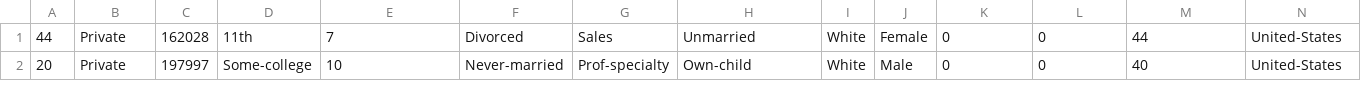
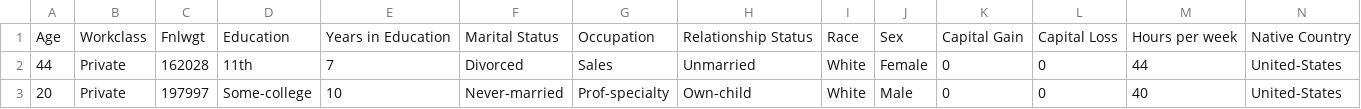
Before and after one commit to Koidra/MLx, a CSV file: data/census_income.test.csv (was Samples/census_income.test.csv), drawn as a sheet; only a part is shown; rows hold the shown columns only; the diff names each change by its address in the sheet, - before the commit and + after, or states it on an @@ line.

Commit message:
Renamed src to c++ and Samples to data; Python: add features handler, featurizer, and basic utils

```diff
--- a/Samples/census_income.test.csv
+++ b/data/census_income.test.csv
+row 1: Age | Workclass | Fnlwgt | Education | Years in Education | Marital Status | Occupation | Relationship Status | Race | Sex | Capital Gain | Capital Loss | Hours per week | Native Country
```
Also changed, not shown: 28 other files.
